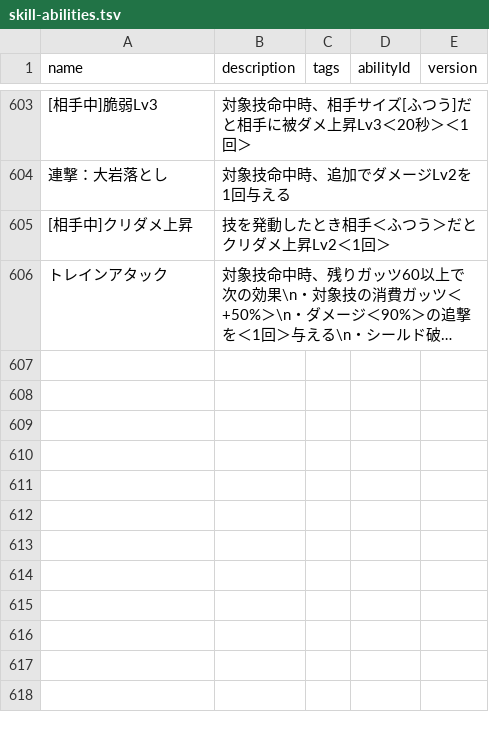
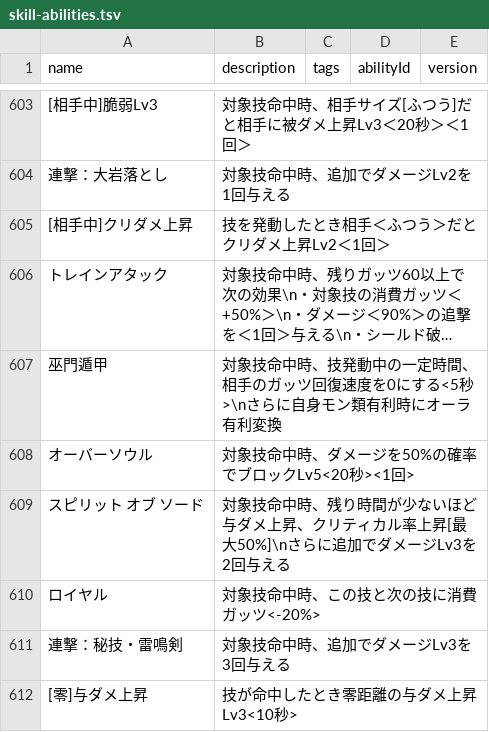
Before and after one commit to oginginlmftv2/line-monster-farm, a TSV file: src/data/_source/skill-abilities.tsv, drawn as a sheet; only a part is shown, gaps mark what is left out; long unchanged cells end in …; the diff names each change by its address in the sheet, - before the commit and + after, or states it on an @@ line.

```diff
--- a/src/data/_source/skill-abilities.tsv
+++ b/src/data/_source/skill-abilities.tsv
+row 607: 巫門遁甲 | 対象技命中時、技発動中の一定時間、相手のガッツ回復速度を0にする<5秒>\nさらに自身モン類有利時にオーラ有利変換
+row 608: オーバーソウル | 対象技命中時、ダメージを50%の確率でブロックLv5<20秒><1回>
+row 609: スピリット オブ ソード | 対象技命中時、残り時間が少ないほど与ダメ上昇、クリティカル率上昇[最大50%]\nさらに追加でダメージLv3を2回与える
+row 610: ロイヤル | 対象技命中時、この技と次の技に消費ガッツ<-20%>
+row 611: 連撃：秘技・雷鳴剣 | 対象技命中時、追加でダメージLv3を3回与える
+row 612: [零]与ダメ上昇 | 技が命中したとき零距離の与ダメ上昇Lv3<10秒>
```
Also changed, not shown: src/data/_source/skills-dullahan.tsv, 39 other files.
